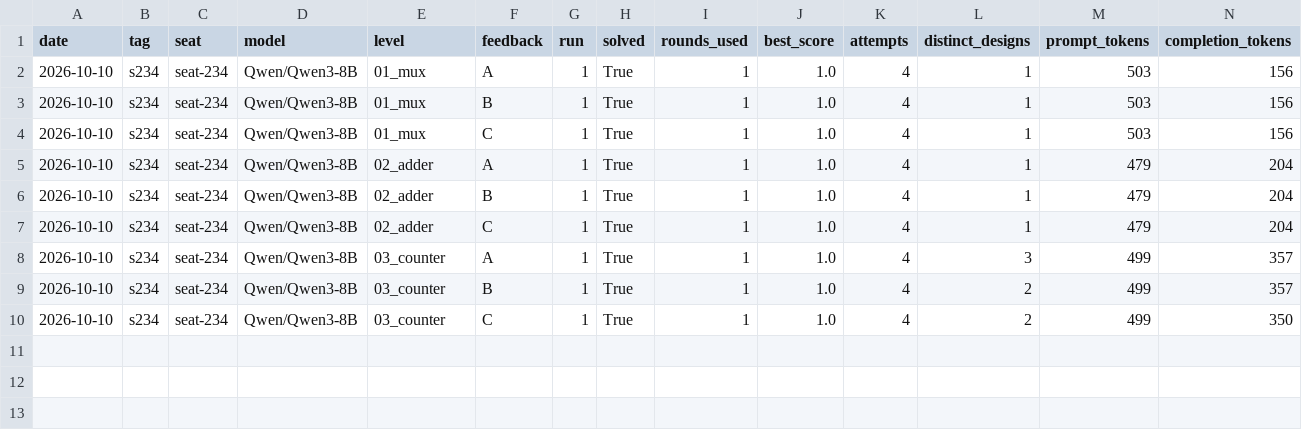
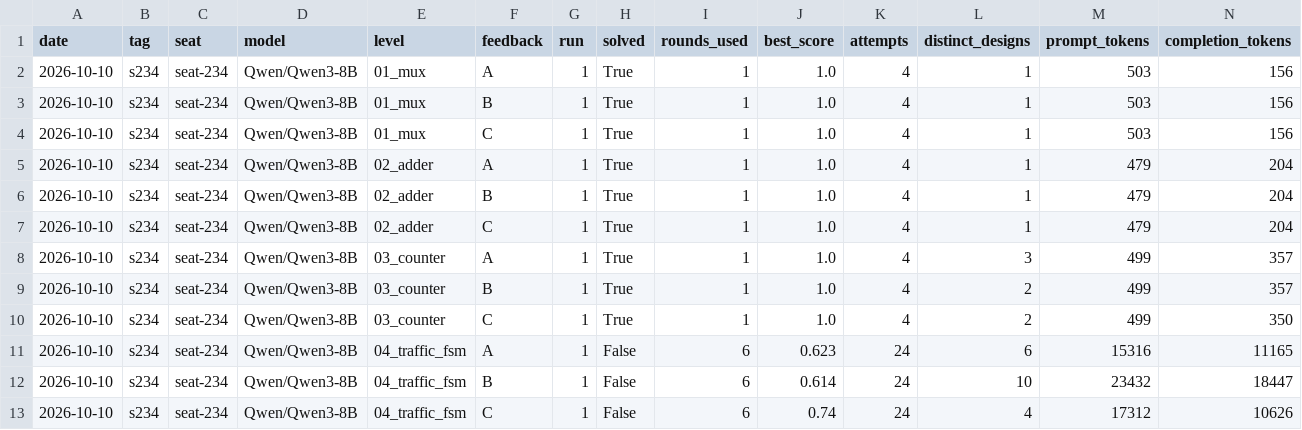
Before and after one commit to krishmehtagit/Six_Seven, a CSV file: results/2026-10-10_s234_summary.csv, drawn as a sheet; only a part is shown; rows hold the shown columns only; the diff names each change by its address in the sheet, - before the commit and + after, or states it on an @@ line.

```diff
--- a/results/2026-10-10_s234_summary.csv
+++ b/results/2026-10-10_s234_summary.csv
+row 11: 2026-10-10 | s234 | seat-234 | Qwen/Qwen3-8B | 04_traffic_fsm | A | 1 | False | 6 | 0.623 | 24 | 6 | 15316 | 11165
+row 12: 2026-10-10 | s234 | seat-234 | Qwen/Qwen3-8B | 04_traffic_fsm | B | 1 | False | 6 | 0.614 | 24 | 10 | 23432 | 18447
+row 13: 2026-10-10 | s234 | seat-234 | Qwen/Qwen3-8B | 04_traffic_fsm | C | 1 | False | 6 | 0.74 | 24 | 4 | 17312 | 10626
```
Also changed, not shown: results/2026-10-10_s230_summary.csv, results/2026-10-10_s231_summary.csv, 15 other files.
